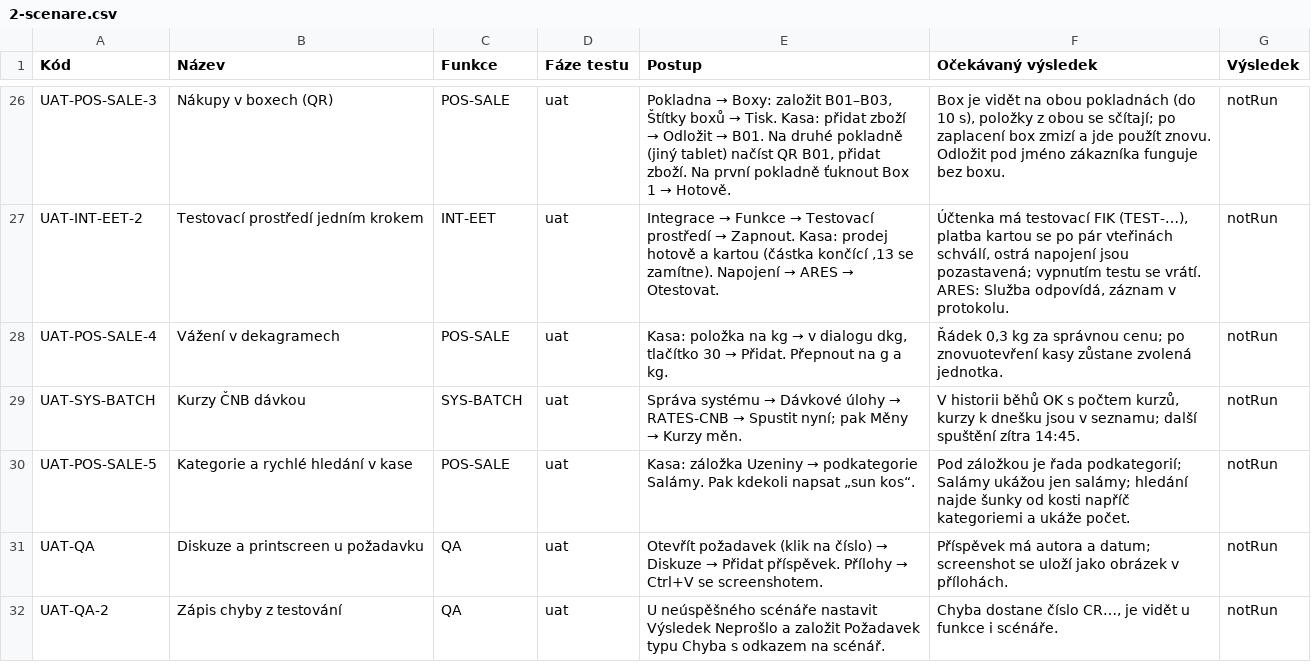
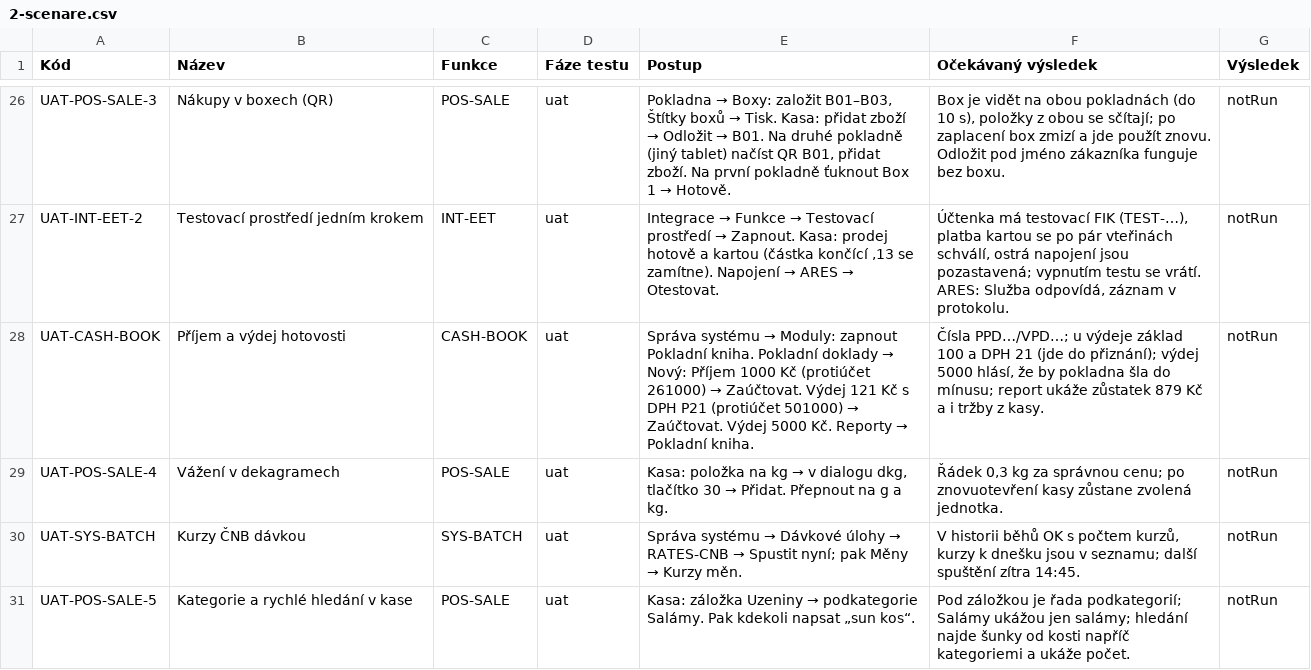
Before and after one commit to bregovic/shanon, a CSV file: docs/qa/2-scenare.csv, drawn as a sheet; only a part is shown, gaps mark what is left out; the shorter side is filled out with more unchanged rows.

Commit message:
feat(cash): pokladní kniha — pokladny hotovosti, PPD/VPD, report
- modul Pokladní kniha: pokladny hotovosti (účet 211xxx, limit zůstatku),
  příjmové a výdajové pokladní doklady s řadami PPD/VPD, protiúčtem,
  DPH zjednodušeného dokladu (do přiznání a KH) a dimenzemi
- zaúčtování do hlavní knihy, výdej do mínusu nejde, příjem hlídá limit
- report Pokladní kniha: počáteční zůstatek, příjmy, výdaje, průběžný
  zůstatek (včetně uzávěrek směn z kasy)
- reporty: parametr výběru záznamu; prázdné částky bez „0,00“
- evidence: CR-004 do UAT, funkce CASH-BOOK, scénář

```diff
--- a/docs/qa/2-scenare.csv
+++ b/docs/qa/2-scenare.csv
@@ -29,2 +29,3 @@ UAT-POS-SALE-3;Nákupy v boxech (QR);POS-SALE;uat;Pokladna → Boxy: založit B0
 UAT-INT-EET-2;Testovací prostředí jedním krokem;INT-EET;uat;Integrace → Funkce → Testovací prostředí → Zapnout. Kasa: prodej hotově a kartou (částka končící ,13 se zamítne). Napojení → ARES → Otestovat.;"Účtenka má testovací FIK (TEST-…), platba kartou se po pár vteřinách schválí, ostrá napojení jsou pozastavená; vypnutím testu se vrátí. ARES: Služba odpovídá, záznam v protokolu.";notRun
+UAT-CASH-BOOK;Příjem a výdej hotovosti;CASH-BOOK;uat;Správa systému → Moduly: zapnout Pokladní kniha. Pokladní doklady → Nový: Příjem 1000 Kč (protiúčet 261000) → Zaúčtovat. Výdej 121 Kč s DPH P21 (protiúčet 501000) → Zaúčtovat. Výdej 5000 Kč. Reporty → Pokladní kniha.;"Čísla PPD…/VPD…; u výdeje základ 100 a DPH 21 (jde do přiznání); výdej 5000 hlásí, že by pokladna šla do mínusu; report ukáže zůstatek 879 Kč a i tržby z kasy.";notRun
 UAT-POS-SALE-4;Vážení v dekagramech;POS-SALE;uat;Kasa: položka na kg → v dialogu dkg, tlačítko 30 → Přidat. Přepnout na g a kg.;"Řádek 0,3 kg za správnou cenu; po znovuotevření kasy zůstane zvolená jednotka.";notRun
```
Also changed, not shown: docs/qa/1-funkce.csv, docs/qa/3-pozadavky.csv, 13 other files.
